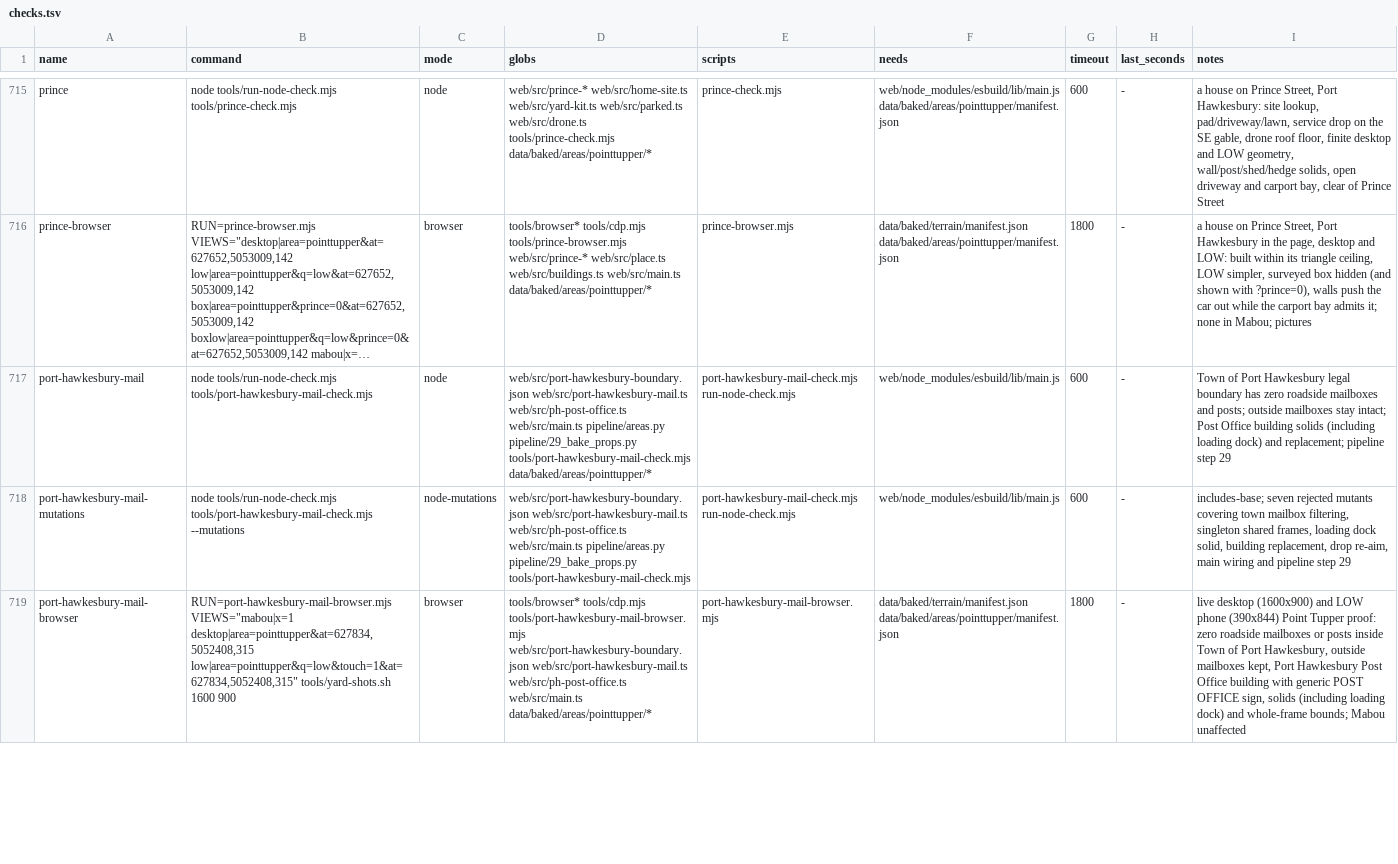
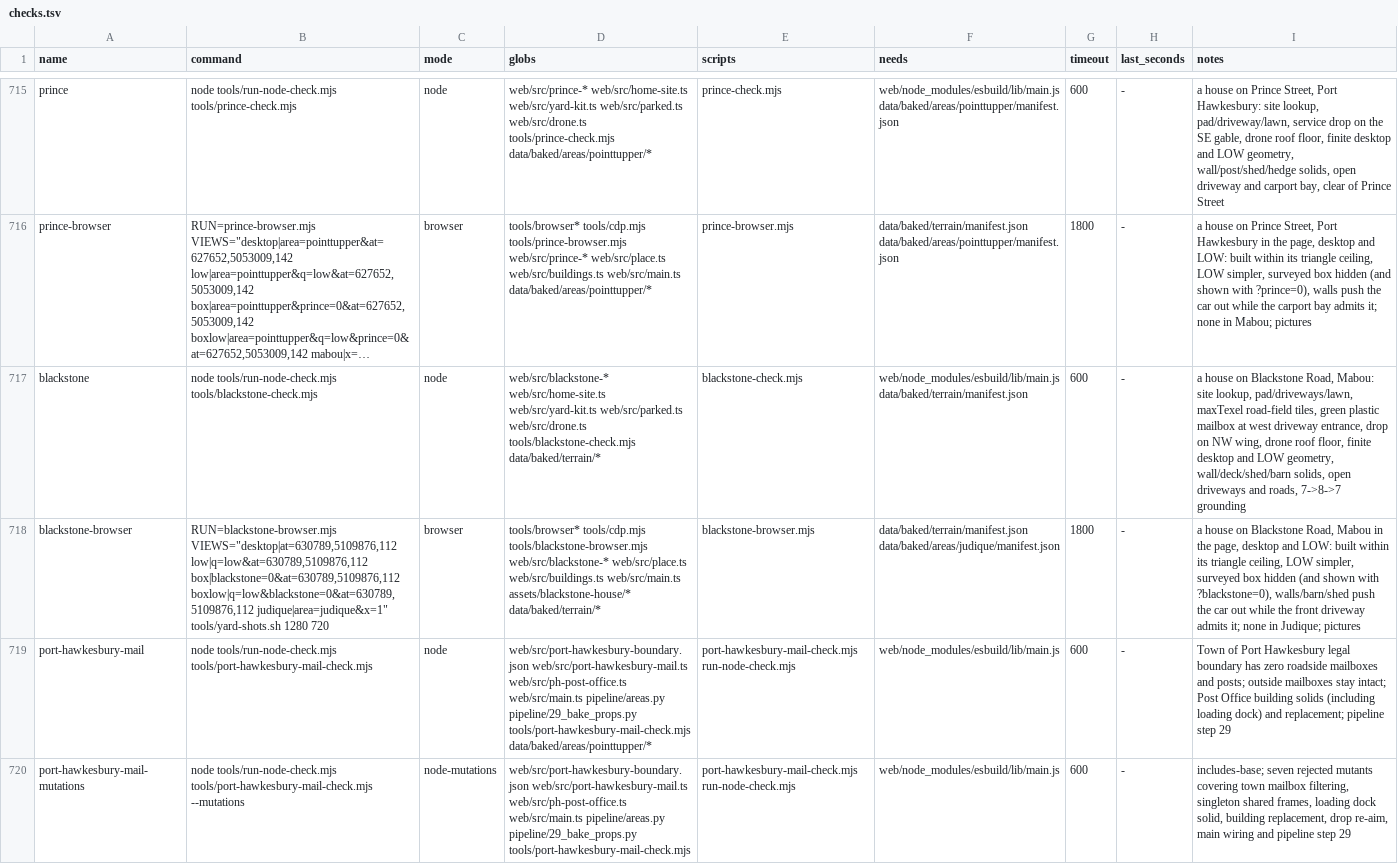
Before and after one commit to dfakkeldy/just-drive, a TSV file: tools/checks.tsv, drawn as a sheet; only a part is shown, gaps mark what is left out; the shorter side is filled out with more unchanged rows; long unchanged cells end in …; the diff names each change by its address in the sheet, - before the commit and + after, or states it on an @@ line.

Commit message:
Build a house on Blackstone Road, Mabou, and its yard by hand
Replaces surveyed building 1454 on Blackstone Road (Mabou area) with a
hand-built house, outbuildings, gravel driveways, mown lawn and roadside
details:
- royal-blue vertical board-and-batten house with white trim, charcoal
  shingle roof, taller two-storey north-west wing with two skylights,
  front shed dormer, steep front gable vestibule and porch with white
  lattice skirting, three-part front picture window and stacked
  two-storey south-east wooden deck with stairs;
- small west blue gambrel shed, large east two-storey blue gambrel
  barn/garage with dark reddish-brown garage door, two flanking arched
  hoop storage shelters, lumber stack, west backyard playset, wooden
  garden bench, late-autumn deciduous trees, roadside autumn bush and
  staked sapling;
- terrain-painted crushed-gravel driveway apron and east/west spurs
  meeting Blackstone Road's gravel shoulder without altering the road,
  relocated dark-green plastic pedestal mailbox (style 7) with adjacent
  red/white parcel chest, service drop re-aimed to the north-west wing,
  and updated drone roof boxes.

Adds Node and browser checks (blackstone, blackstone-browser) and
before/after game pictures under assets/blackstone-house/. ?blackstone=0
leaves the surveyed box.

```diff
--- a/tools/checks.tsv
+++ b/tools/checks.tsv
+row 717: blackstone | node tools/run-node-check.mjs tools/blackstone-check.mjs | node | web/src/blackstone-* web/src/home-site.ts web/src/yard-kit.ts web/src/parked.ts web/src/drone.ts tools/blackstone-check.mjs data/baked/terrain/* | blackstone-check.mjs | web/node_modules/esbuild/lib/main.js data/baked/terrain/manifest.json | 600 | - | a house on Blackstone Road, Mabou: site lookup, pad/driveways/lawn, maxTexel road-field tiles, green plastic mailbox at west driveway entrance, drop on NW wing, drone roof floor, finite desktop and LOW geometry, wall/deck/shed/barn solids, open driveways and roads, 7->8->7 grounding
+row 718: blackstone-browser | RUN=blackstone-browser.mjs VIEWS="desktop|at=630789,5109876,112 low|q=low&at=630789,5109876,112 box|blackstone=0&at=630789,5109876,112 boxlow|q=low&blackstone=0&at=630789,5109876,112 judique|area=judique&x=1" tools/yard-shots.sh 1280 720 | browser | tools/browser* tools/cdp.mjs tools/blackstone-browser.mjs web/src/blackstone-* web/src/place.ts web/src/buildings.ts web/src/main.ts assets/blackstone-house/* data/baked/terrain/* | blackstone-browser.mjs | data/baked/terrain/manifest.json data/baked/areas/judique/manifest.json | 1800 | - | a house on Blackstone Road, Mabou in the page, desktop and LOW: built within its triangle ceiling, LOW simpler, surveyed box hidden (and shown with ?blackstone=0), walls/barn/shed push the car out while the front driveway admits it; none in Judique; pictures
```
Also changed, not shown: tools/checks-hosts.tsv, 26 other files.
